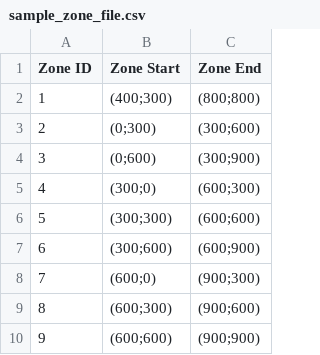
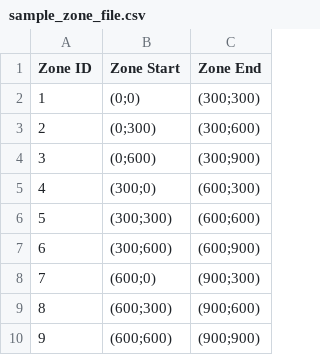
Before and after one commit to 3303-Firefighting-Drone-Swarm-Group1/Iteration-5, a CSV file: Iteration 5/input/sample_zone_file.csv, drawn as a sheet.

```diff
--- a/Iteration 5/input/sample_zone_file.csv
+++ b/Iteration 5/input/sample_zone_file.csv
@@ -1,3 +1,3 @@
 Zone ID,Zone Start,Zone End
-1,(400;300),(800;800)
+1,(0;0),(300;300)
 2,(0;300),(300;600)
```
Also changed, not shown: 11 other files.
